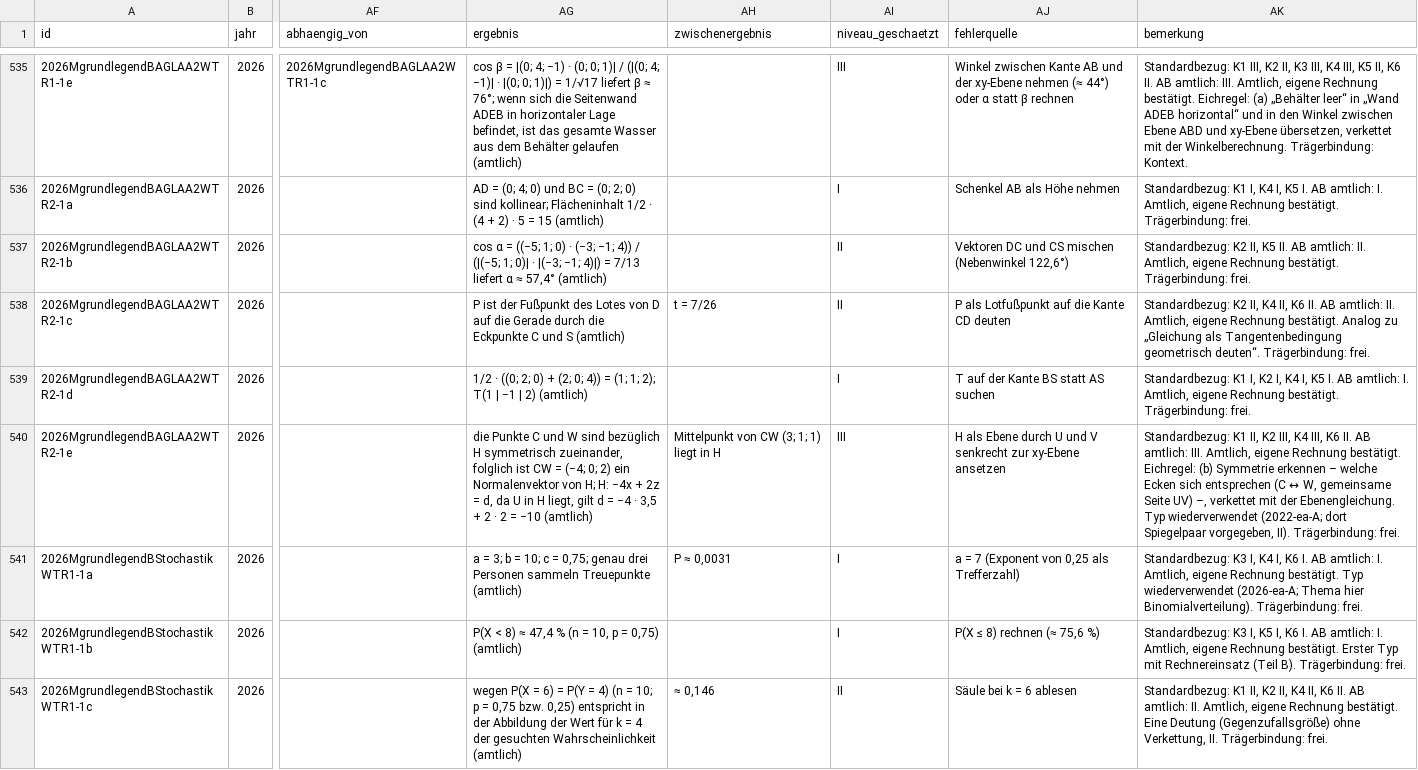
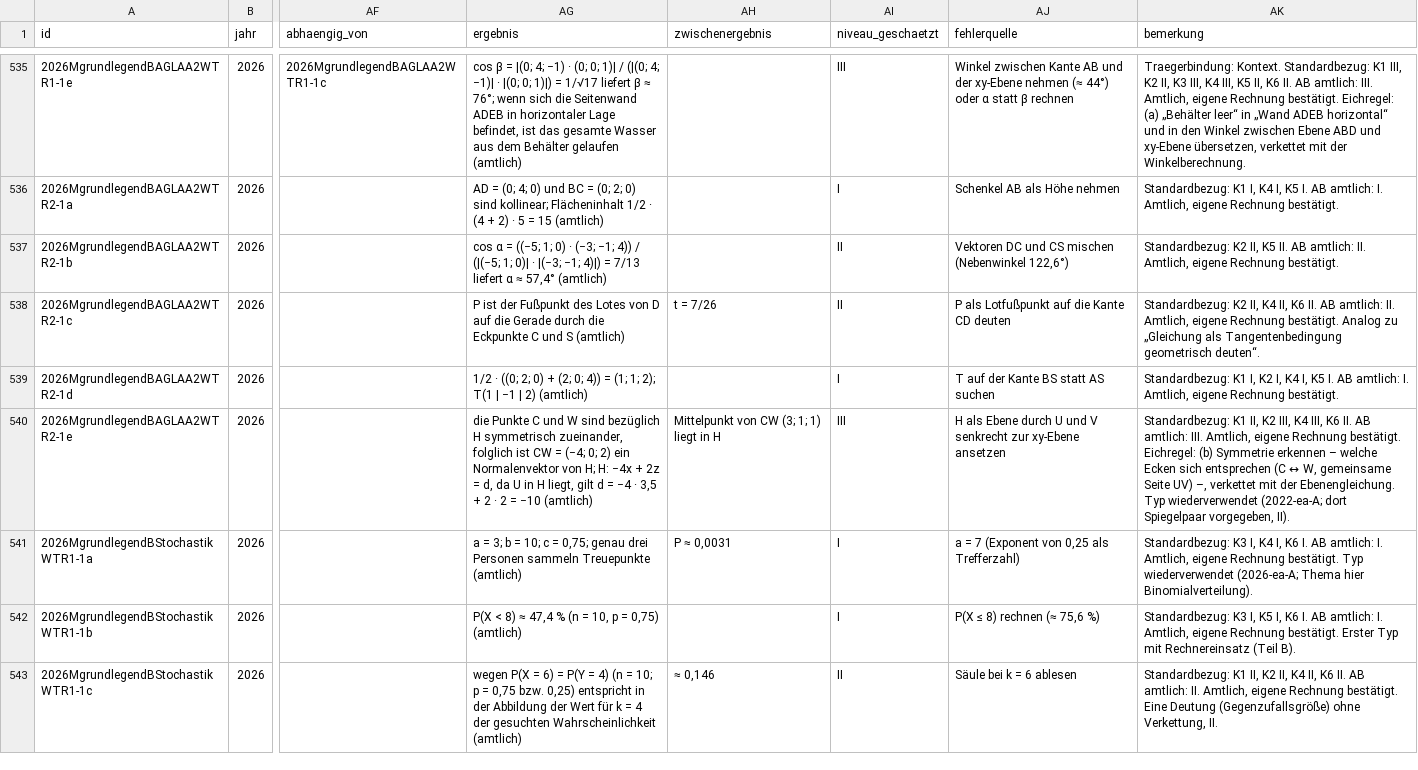
Before and after one commit to hz-0801/mathe-nachhilfe, a CSV file: iqb-katalog.csv, drawn as a sheet; only a part is shown, gaps mark what is left out; the diff covers the shown part only; the diff names each change by its address in the sheet, - before the commit and + after, or states it on an @@ line.

```diff
--- a/iqb-katalog.csv
+++ b/iqb-katalog.csv
-AK535 (bemerkung): Standardbezug: K1 III, K2 II, K3 III, K4 III, K5 II, K6 II. AB amtlich: III. Amtlich, eigene Rechnung bestätigt. Eichregel: (a) „Behälter leer“ in „Wand ADEB horizontal“ und in den Winkel zwischen Ebene ABD und xy-Ebene übersetzen, verkettet mit der Winkelberechnung. Trägerbindung: Kontext.
+AK535 (bemerkung): Traegerbindung: Kontext. Standardbezug: K1 III, K2 II, K3 III, K4 III, K5 II, K6 II. AB amtlich: III. Amtlich, eigene Rechnung bestätigt. Eichregel: (a) „Behälter leer“ in „Wand ADEB horizontal“ und in den Winkel zwischen Ebene ABD und xy-Ebene übersetzen, verkettet mit der Winkelberechnung.
-AK536 (bemerkung): …Rechnung bestätigt. Trägerbindung: frei.
+AK536 (bemerkung): …Rechnung bestätigt.
-AK537 (bemerkung): …Rechnung bestätigt. Trägerbindung: frei.
+AK537 (bemerkung): …Rechnung bestätigt.
-AK538 (bemerkung): …geometrisch deuten“. Trägerbindung: frei.
+AK538 (bemerkung): …geometrisch deuten“.
-AK539 (bemerkung): …Rechnung bestätigt. Trägerbindung: frei.
+AK539 (bemerkung): …Rechnung bestätigt.
-AK540 (bemerkung): …vorgegeben, II). Trägerbindung: frei.
+AK540 (bemerkung): …vorgegeben, II).
-AK541 (bemerkung): …hier Binomialverteilung). Trägerbindung: frei.
+AK541 (bemerkung): …hier Binomialverteilung).
-AK542 (bemerkung): …(Teil B). Trägerbindung: frei.
+AK542 (bemerkung): …(Teil B).
-AK543 (bemerkung): …Verkettung, II. Trägerbindung: frei.
+AK543 (bemerkung): …Verkettung, II.
```
Also changed, not shown: 36 edited cells elsewhere in this file, iqb-typen.csv, 4 other files.
